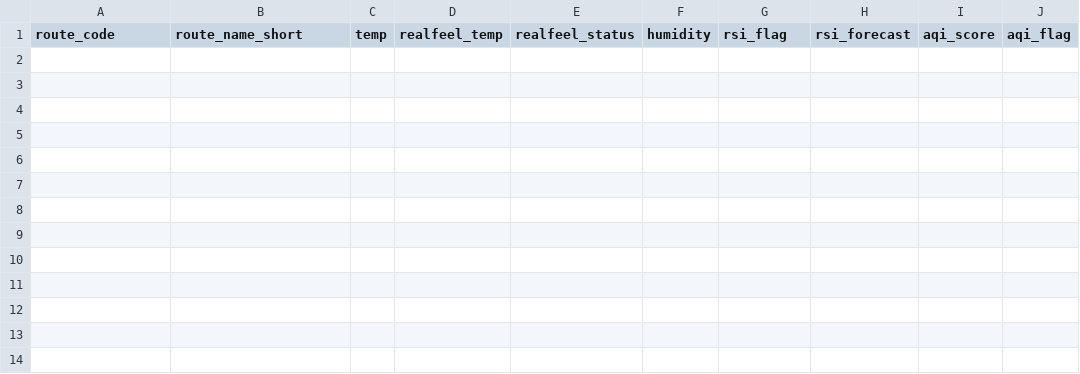
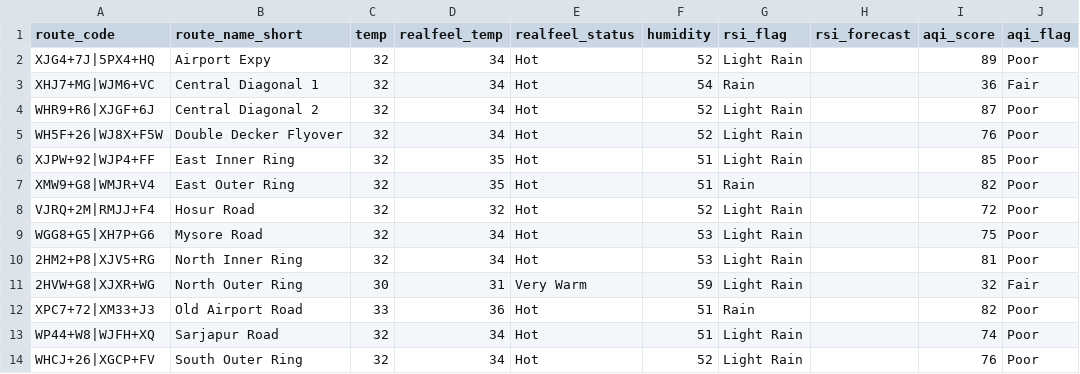
Before and after one commit to thecont1/traffic-monitor-lizard, a CSV file: data/csv-weather-snapshot.csv, drawn as a sheet.

Commit message:
fix: resolve traffic CSV conflict; restore weather snapshot; reduce workers to 2 with jitter; guard against blank snapshot overwrite

```diff
--- a/data/csv-weather-snapshot.csv
+++ b/data/csv-weather-snapshot.csv
@@ -1 +1,14 @@
 route_code,route_name_short,temp,realfeel_temp,realfeel_status,humidity,rsi_flag,rsi_forecast,aqi_score,aqi_flag
+XJG4+7J|5PX4+HQ,Airport Expy,32,34,Hot,52,Light Rain,,89,Poor
+XHJ7+MG|WJM6+VC,Central Diagonal 1,32,34,Hot,54,Rain,,36,Fair
+WHR9+R6|XJGF+6J,Central Diagonal 2,32,34,Hot,52,Light Rain,,87,Poor
+WH5F+26|WJ8X+F5W,Double Decker Flyover,32,34,Hot,52,Light Rain,,76,Poor
+XJPW+92|WJP4+FF,East Inner Ring,32,35,Hot,51,Light Rain,,85,Poor
+XMW9+G8|WMJR+V4,East Outer Ring,32,35,Hot,51,Rain,,82,Poor
+VJRQ+2M|RMJJ+F4,Hosur Road,32,32,Hot,52,Light Rain,,72,Poor
+WGG8+G5|XH7P+G6,Mysore Road,32,34,Hot,53,Light Rain,,75,Poor
+2HM2+P8|XJV5+RG,North Inner Ring,32,34,Hot,53,Light Rain,,81,Poor
+2HVW+G8|XJXR+WG,North Outer Ring,30,31,Very Warm,59,Light Rain,,32,Fair
+XPC7+72|XM33+J3,Old Airport Road,33,36,Hot,51,Rain,,82,Poor
+WP44+W8|WJFH+XQ,Sarjapur Road,32,34,Hot,51,Light Rain,,74,Poor
+WHCJ+26|XGCP+FV,South Outer Ring,32,34,Hot,52,Light Rain,,76,Poor
```
Also changed, not shown: 1 other file.
